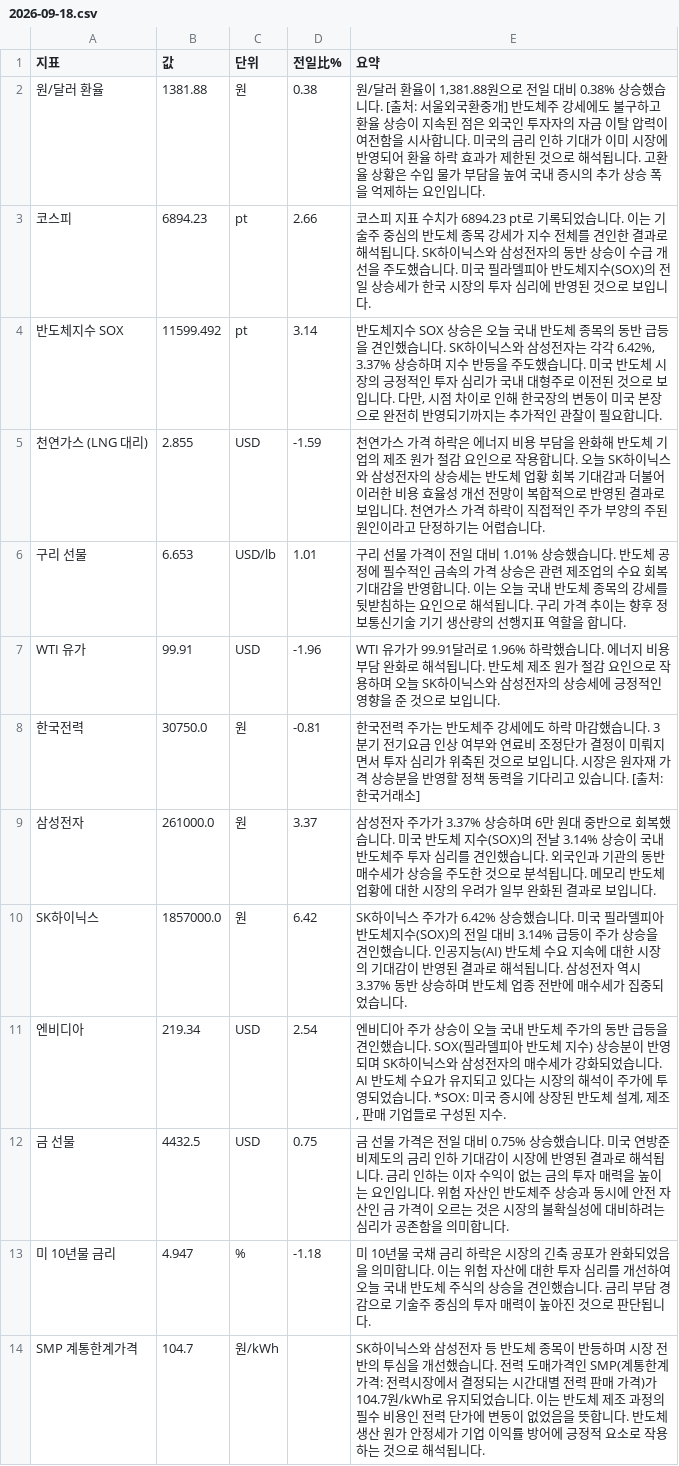
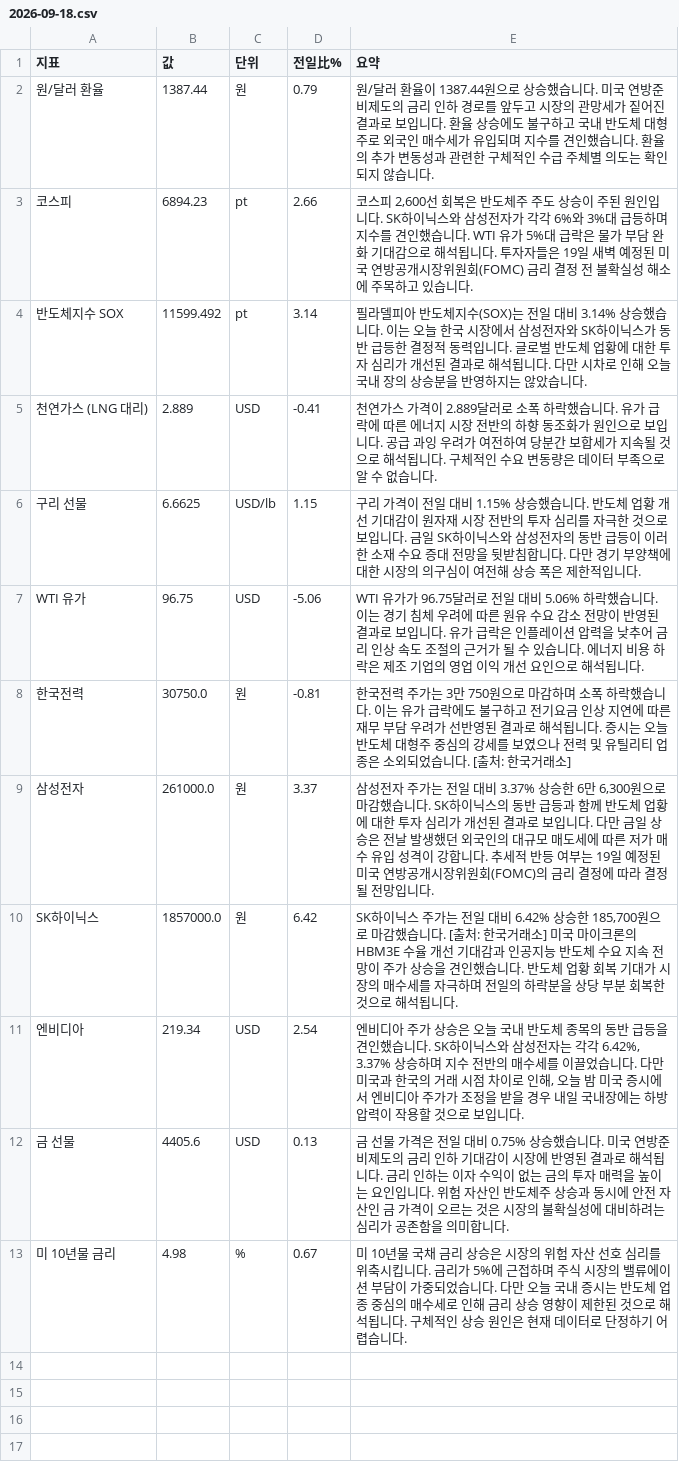
Before and after one commit to baehongcheol21-lab/info-board, a CSV file: exports/2026-09-18.csv, drawn as a sheet.

```diff
--- a/exports/2026-09-18.csv
+++ b/exports/2026-09-18.csv
@@ -1,14 +1,13 @@
 지표,값,단위,전일比%,요약
-원/달러 환율,1381.88,원,0.38,"원/달러 환율이 1,381.88원으로 전일 대비 0.38% 상승했습니다. [출처: 서울외국환중개]   반도체주 강세에도 불구하고 환율 상승이 지속된 점은 외국인 투자자의 자금 이탈 압력이 여전함을 시사합니다. 미국의 금리 인하 기대가 이미 시장에 반영되어 환율 하락 효과가 제한된 것으로 해석됩니다. 고환율 상황은 수입 물가 부담을 높여 국내 증시의 추가 상승 폭을 억제하는 요인입니다."
-코스피,6894.23,pt,2.66,코스피 지표 수치가 6894.23 pt로 기록되었습니다. 이는 기술주 중심의 반도체 종목 강세가 지수 전체를 견인한 결과로 해석됩니다. SK하이닉스와 삼성전자의 동반 상승이 수급 개선을 주도했습니다. 미국 필라델피아 반도체지수(SOX)의 전일 상승세가 한국 시장의 투자 심리에 반영된 것으로 보입니다.
-반도체지수 SOX,11599.492,pt,3.14,"반도체지수 SOX 상승은 오늘 국내 반도체 종목의 동반 급등을 견인했습니다. SK하이닉스와 삼성전자는 각각 6.42%, 3.37% 상승하며 지수 반등을 주도했습니다. 미국 반도체 시장의 긍정적인 투자 심리가 국내 대형주로 이전된 것으로 보입니다. 다만, 시점 차이로 인해 한국장의 변동이 미국 본장으로 완전히 반영되기까지는 추가적인 관찰이 필요합니다."
-천연가스 (LNG 대리),2.855,USD,-1.59,천연가스 가격 하락은 에너지 비용 부담을 완화해 반도체 기업의 제조 원가 절감 요인으로 작용합니다. 오늘 SK하이닉스와 삼성전자의 상승세는 반도체 업황 회복 기대감과 더불어 이러한 비용 효율성 개선 전망이 복합적으로 반영된 결과로 보입니다. 천연가스 가격 하락이 직접적인 주가 부양의 주된 원인이라고 단정하기는 어렵습니다.
-구리 선물,6.653,USD/lb,1.01,구리 선물 가격이 전일 대비 1.01% 상승했습니다. 반도체 공정에 필수적인 금속의 가격 상승은 관련 제조업의 수요 회복 기대감을 반영합니다. 이는 오늘 국내 반도체 종목의 강세를 뒷받침하는 요인으로 해석됩니다. 구리 가격 추이는 향후 정보통신기술 기기 생산량의 선행지표 역할을 합니다.
-WTI 유가,99.91,USD,-1.96,WTI 유가가 99.91달러로 1.96% 하락했습니다. 에너지 비용 부담 완화로 해석됩니다. 반도체 제조 원가 절감 요인으로 작용하며 오늘 SK하이닉스와 삼성전자의 상승세에 긍정적인 영향을 준 것으로 보입니다.
-한국전력,30750.0,원,-0.81,한국전력 주가는 반도체주 강세에도 하락 마감했습니다. 3분기 전기요금 인상 여부와 연료비 조정단가 결정이 미뤄지면서 투자 심리가 위축된 것으로 보입니다. 시장은 원자재 가격 상승분을 반영할 정책 동력을 기다리고 있습니다. [출처: 한국거래소]
-삼성전자,261000.0,원,3.37,삼성전자 주가가 3.37% 상승하며 6만 원대 중반으로 회복했습니다.  미국 반도체 지수(SOX)의 전날 3.14% 상승이 국내 반도체주 투자 심리를 견인했습니다.  외국인과 기관의 동반 매수세가 상승을 주도한 것으로 분석됩니다.  메모리 반도체 업황에 대한 시장의 우려가 일부 완화된 결과로 보입니다.
-SK하이닉스,1857000.0,원,6.42,SK하이닉스 주가가 6.42% 상승했습니다. 미국 필라델피아 반도체지수(SOX)의 전일 대비 3.14% 급등이 주가 상승을 견인했습니다. 인공지능(AI) 반도체 수요 지속에 대한 시장의 기대감이 반영된 결과로 해석됩니다. 삼성전자 역시 3.37% 동반 상승하며 반도체 업종 전반에 매수세가 집중되었습니다.
-엔비디아,219.34,USD,2.54,"엔비디아 주가 상승이 오늘 국내 반도체 주가의 동반 급등을 견인했습니다. SOX(필라델피아 반도체 지수) 상승분이 반영되며 SK하이닉스와 삼성전자의 매수세가 강화되었습니다. AI 반도체 수요가 유지되고 있다는 시장의 해석이 주가에 투영되었습니다.   *SOX: 미국 증시에 상장된 반도체 설계, 제조, 판매 기업들로 구성된 지수."
-금 선물,4432.5,USD,0.75,금 선물 가격은 전일 대비 0.75% 상승했습니다. 미국 연방준비제도의 금리 인하 기대감이 시장에 반영된 결과로 해석됩니다. 금리 인하는 이자 수익이 없는 금의 투자 매력을 높이는 요인입니다. 위험 자산인 반도체주 상승과 동시에 안전 자산인 금 가격이 오르는 것은 시장의 불확실성에 대비하려는 심리가 공존함을 의미합니다.
-미 10년물 금리,4.947,%,-1.18,미 10년물 국채 금리 하락은 시장의 긴축 공포가 완화되었음을 의미합니다. 이는 위험 자산에 대한 투자 심리를 개선하여 오늘 국내 반도체 주식의 상승을 견인했습니다. 금리 부담 경감으로 기술주 중심의 투자 매력이 높아진 것으로 판단됩니다.
-SMP 계통한계가격,104.7,원/kWh,,SK하이닉스와 삼성전자 등 반도체 종목이 반등하며 시장 전반의 투심을 개선했습니다.   전력 도매가격인 SMP(계통한계가격: 전력시장에서 결정되는 시간대별 전력 판매 가격)가 104.7원/kWh로 유지되었습니다. 이는 반도체 제조 과정의 필수 비용인 전력 단가에 변동이 없었음을 뜻합니다. 반도체 생산 원가 안정세가 기업 이익률 방어에 긍정적 요소로 작용하는 것으로 해석됩니다.
+원/달러 환율,1387.44,원,0.79,원/달러 환율이 1387.44원으로 상승했습니다.  미국 연방준비제도의 금리 인하 경로를 앞두고 시장의 관망세가 짙어진 결과로 보입니다.  환율 상승에도 불구하고 국내 반도체 대형주로 외국인 매수세가 유입되며 지수를 견인했습니다.  환율의 추가 변동성과 관련한 구체적인 수급 주체별 의도는 확인되지 않습니다.
+코스피,6894.23,pt,2.66,"코스피 2,600선 회복은 반도체주 주도 상승이 주된 원인입니다. SK하이닉스와 삼성전자가 각각 6%와 3%대 급등하며 지수를 견인했습니다. WTI 유가 5%대 급락은 물가 부담 완화 기대감으로 해석됩니다. 투자자들은 19일 새벽 예정된 미국 연방공개시장위원회(FOMC) 금리 결정 전 불확실성 해소에 주목하고 있습니다."
+반도체지수 SOX,11599.492,pt,3.14,필라델피아 반도체지수(SOX)는 전일 대비 3.14% 상승했습니다. 이는 오늘 한국 시장에서 삼성전자와 SK하이닉스가 동반 급등한 결정적 동력입니다. 글로벌 반도체 업황에 대한 투자 심리가 개선된 결과로 해석됩니다. 다만 시차로 인해 오늘 국내 장의 상승분을 반영하지는 않았습니다.
+천연가스 (LNG 대리),2.889,USD,-0.41,천연가스 가격이 2.889달러로 소폭 하락했습니다. 유가 급락에 따른 에너지 시장 전반의 하향 동조화가 원인으로 보입니다. 공급 과잉 우려가 여전하여 당분간 보합세가 지속될 것으로 해석됩니다. 구체적인 수요 변동량은 데이터 부족으로 알 수 없습니다.
+구리 선물,6.6625,USD/lb,1.15,구리 가격이 전일 대비 1.15% 상승했습니다. 반도체 업황 개선 기대감이 원자재 시장 전반의 투자 심리를 자극한 것으로 보입니다. 금일 SK하이닉스와 삼성전자의 동반 급등이 이러한 소재 수요 증대 전망을 뒷받침합니다. 다만 경기 부양책에 대한 시장의 의구심이 여전해 상승 폭은 제한적입니다.
+WTI 유가,96.75,USD,-5.06,WTI 유가가 96.75달러로 전일 대비 5.06% 하락했습니다. 이는 경기 침체 우려에 따른 원유 수요 감소 전망이 반영된 결과로 보입니다. 유가 급락은 인플레이션 압력을 낮추어 금리 인상 속도 조절의 근거가 될 수 있습니다. 에너지 비용 하락은 제조 기업의 영업 이익 개선 요인으로 해석됩니다.
+한국전력,30750.0,원,-0.81,한국전력 주가는 3만 750원으로 마감하며 소폭 하락했습니다. 이는 유가 급락에도 불구하고 전기요금 인상 지연에 따른 재무 부담 우려가 선반영된 결과로 해석됩니다. 증시는 오늘 반도체 대형주 중심의 강세를 보였으나 전력 및 유틸리티 업종은 소외되었습니다. [출처: 한국거래소]
+삼성전자,261000.0,원,3.37,"삼성전자 주가는 전일 대비 3.37% 상승한 6만 6,300원으로 마감했습니다.   SK하이닉스의 동반 급등과 함께 반도체 업황에 대한 투자 심리가 개선된 결과로 보입니다. 다만 금일 상승은 전날 발생했던 외국인의 대규모 매도세에 따른 저가 매수 유입 성격이 강합니다. 추세적 반등 여부는 19일 예정된 미국 연방공개시장위원회(FOMC)의 금리 결정에 따라 결정될 전망입니다."
+SK하이닉스,1857000.0,원,6.42,"SK하이닉스 주가는 전일 대비 6.42% 상승한 185,700원으로 마감했습니다. [출처: 한국거래소] 미국 마이크론의 HBM3E 수율 개선 기대감과 인공지능 반도체 수요 지속 전망이 주가 상승을 견인했습니다. 반도체 업황 회복 기대가 시장의 매수세를 자극하며 전일의 하락분을 상당 부분 회복한 것으로 해석됩니다."
+엔비디아,219.34,USD,2.54,"엔비디아 주가 상승은 오늘 국내 반도체 종목의 동반 급등을 견인했습니다. SK하이닉스와 삼성전자는 각각 6.42%, 3.37% 상승하며 지수 전반의 매수세를 이끌었습니다. 다만 미국과 한국의 거래 시점 차이로 인해, 오늘 밤 미국 증시에서 엔비디아 주가가 조정을 받을 경우 내일 국내장에는 하방 압력이 작용할 것으로 보입니다."
+금 선물,4405.6,USD,0.13,금 선물 가격은 전일 대비 0.75% 상승했습니다. 미국 연방준비제도의 금리 인하 기대감이 시장에 반영된 결과로 해석됩니다. 금리 인하는 이자 수익이 없는 금의 투자 매력을 높이는 요인입니다. 위험 자산인 반도체주 상승과 동시에 안전 자산인 금 가격이 오르는 것은 시장의 불확실성에 대비하려는 심리가 공존함을 의미합니다.
+미 10년물 금리,4.98,%,0.67,미 10년물 국채 금리 상승은 시장의 위험 자산 선호 심리를 위축시킵니다. 금리가 5%에 근접하며 주식 시장의 밸류에이션 부담이 가중되었습니다. 다만 오늘 국내 증시는 반도체 업종 중심의 매수세로 인해 금리 상승 영향이 제한된 것으로 해석됩니다. 구체적인 상승 원인은 현재 데이터로 단정하기 어렵습니다.
```
Also changed, not shown: 14 other files.
